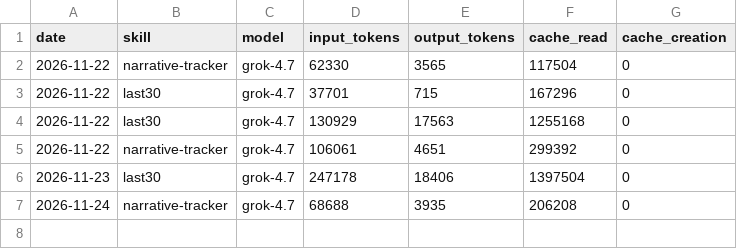
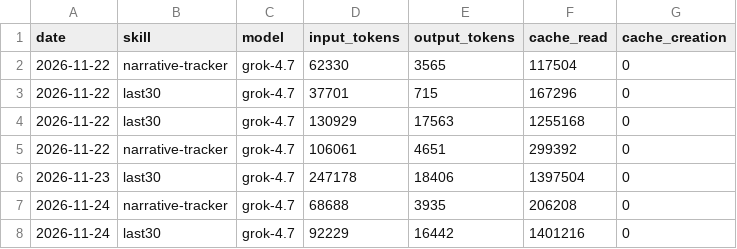
Before and after one commit to Skalda555/aeon, a CSV file: memory/token-usage.csv, drawn as a sheet.

Commit message:
chore(last30): auto-commit 2026-11-24

```diff
--- a/memory/token-usage.csv
+++ b/memory/token-usage.csv
@@ -7 +7,2 @@ date,skill,model,input_tokens,output_tokens,cache_read,cache_creation
 2026-11-24,narrative-tracker,grok-4.7,68688,3935,206208,0
+2026-11-24,last30,grok-4.7,92229,16442,1401216,0
```
Also changed, not shown: 6 other files.
